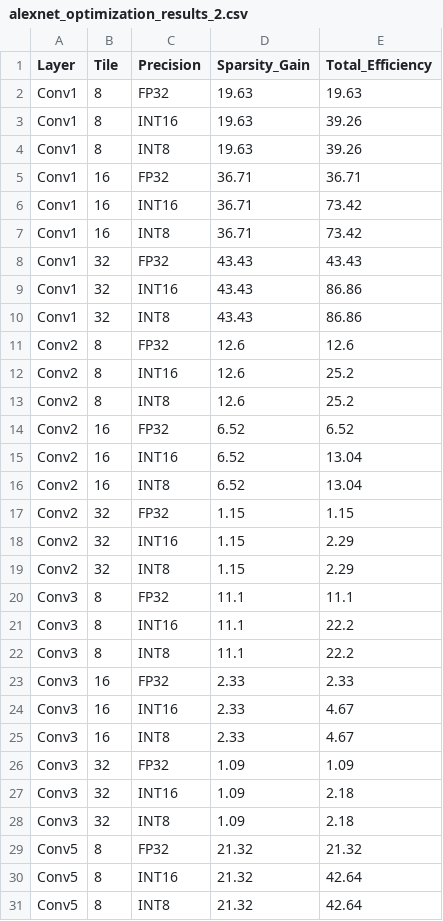
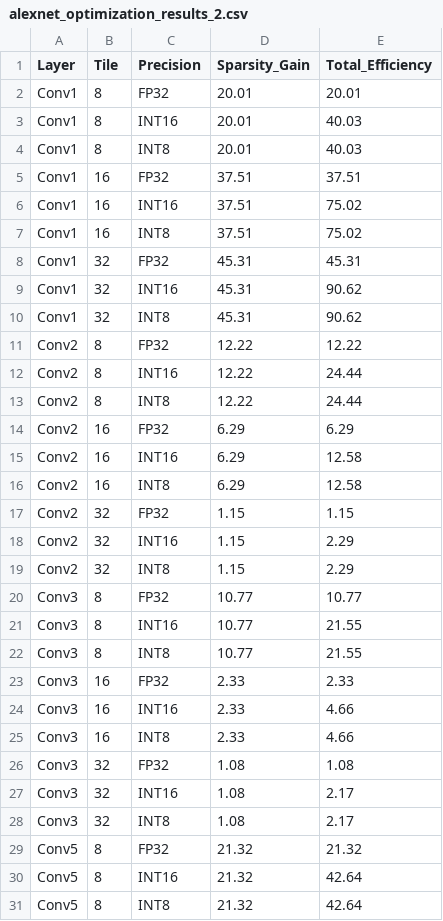
Before and after one commit to kristellesampang/part-4-project, a CSV file: alexnet_optimization_results_2.csv, drawn as a sheet; only a part is shown.

Commit message:
Update alexnet_optimization_results_2.csv

```diff
--- a/alexnet_optimization_results_2.csv
+++ b/alexnet_optimization_results_2.csv
@@ -1,17 +1,17 @@
 Layer,Tile,Precision,Sparsity_Gain,Total_Efficiency
-Conv1,8,FP32,19.63,19.63
-Conv1,8,INT16,19.63,39.26
-Conv1,8,INT8,19.63,39.26
-Conv1,16,FP32,36.71,36.71
-Conv1,16,INT16,36.71,73.42
-Conv1,16,INT8,36.71,73.42
-Conv1,32,FP32,43.43,43.43
-Conv1,32,INT16,43.43,86.86
-Conv1,32,INT8,43.43,86.86
-Conv2,8,FP32,12.6,12.6
-Conv2,8,INT16,12.6,25.2
-Conv2,8,INT8,12.6,25.2
-Conv2,16,FP32,6.52,6.52
-Conv2,16,INT16,6.52,13.04
-Conv2,16,INT8,6.52,13.04
+Conv1,8,FP32,20.01,20.01
+Conv1,8,INT16,20.01,40.03
+Conv1,8,INT8,20.01,40.03
+Conv1,16,FP32,37.51,37.51
+Conv1,16,INT16,37.51,75.02
+Conv1,16,INT8,37.51,75.02
+Conv1,32,FP32,45.31,45.31
+Conv1,32,INT16,45.31,90.62
+Conv1,32,INT8,45.31,90.62
+Conv2,8,FP32,12.22,12.22
+Conv2,8,INT16,12.22,24.44
+Conv2,8,INT8,12.22,24.44
+Conv2,16,FP32,6.29,6.29
+Conv2,16,INT16,6.29,12.58
+Conv2,16,INT8,6.29,12.58
 Conv2,32,FP32,1.15,1.15
@@ -19,11 +19,11 @@ Conv2,32,INT16,1.15,2.29
 Conv2,32,INT8,1.15,2.29
-Conv3,8,FP32,11.1,11.1
-Conv3,8,INT16,11.1,22.2
-Conv3,8,INT8,11.1,22.2
+Conv3,8,FP32,10.77,10.77
+Conv3,8,INT16,10.77,21.55
+Conv3,8,INT8,10.77,21.55
 Conv3,16,FP32,2.33,2.33
-Conv3,16,INT16,2.33,4.67
-Conv3,16,INT8,2.33,4.67
-Conv3,32,FP32,1.09,1.09
-Conv3,32,INT16,1.09,2.18
-Conv3,32,INT8,1.09,2.18
+Conv3,16,INT16,2.33,4.66
+Conv3,16,INT8,2.33,4.66
+Conv3,32,FP32,1.08,1.08
+Conv3,32,INT16,1.08,2.17
+Conv3,32,INT8,1.08,2.17
 Conv5,8,FP32,21.32,21.32
```
